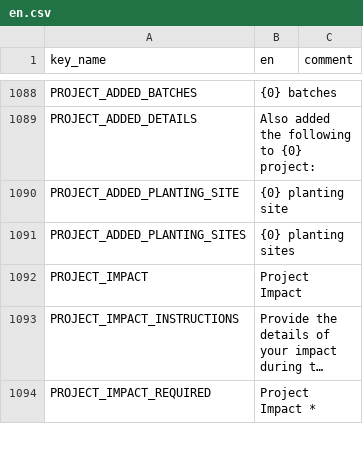
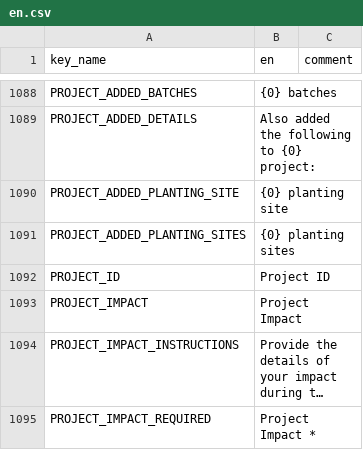
Before and after one commit to terraware/terraware-web, a CSV file: src/strings/csv/en.csv, drawn as a sheet; only a part is shown, gaps mark what is left out; long unchanged cells end in ….

Commit message:
SW-4713 Implement CSV export for Participant Project data. Since there are several data sources being stitched together in the view, pass them into the export function instead of re-fetching each source. There is no backend API for this, as it essentially exports a single row, so we are just crafting the CSV in runtime.

```diff
--- a/src/strings/csv/en.csv
+++ b/src/strings/csv/en.csv
@@ -1091,2 +1091,3 @@ PROJECT_ADDED_PLANTING_SITE, {0} planting site,
 PROJECT_ADDED_PLANTING_SITES, {0} planting sites,
+PROJECT_ID,Project ID,
 PROJECT_IMPACT,Project Impact,
```
Also changed, not shown: 7 other files.
